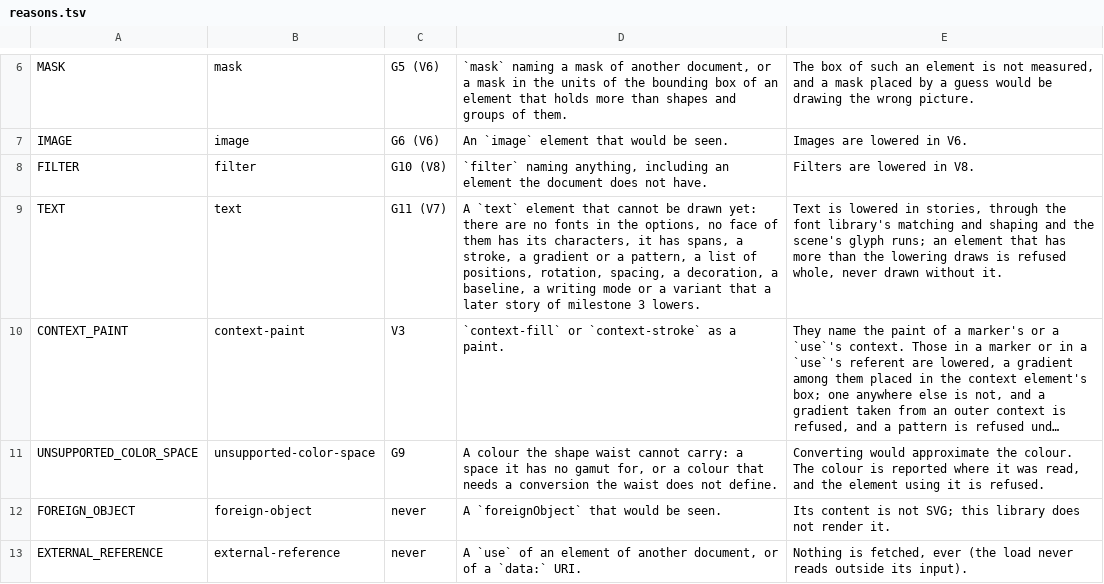
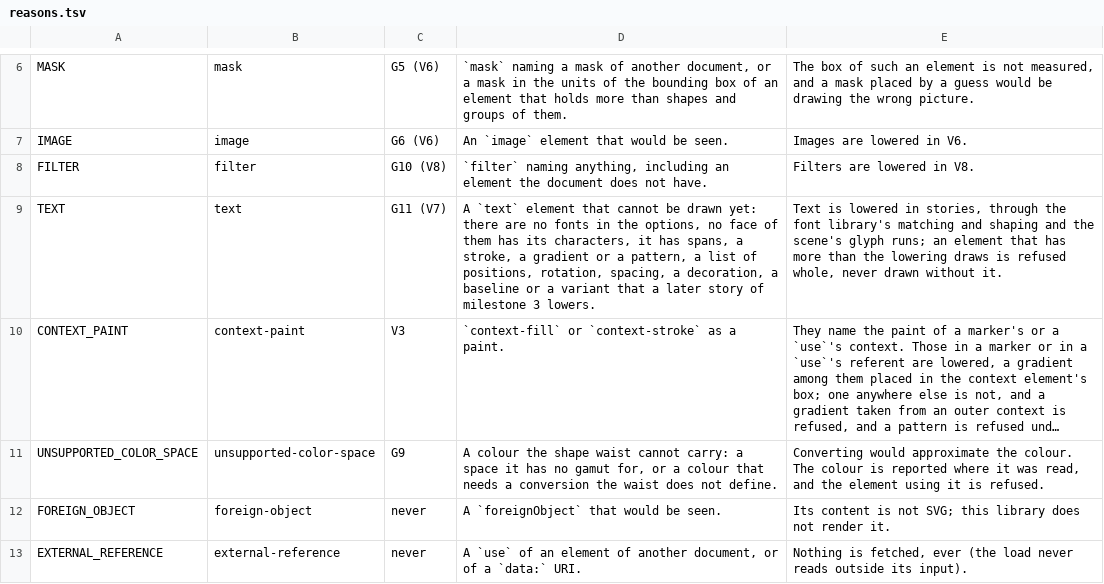
Before and after one commit to Ghoti-io/vector, a TSV file: tools/lower/reasons.tsv, drawn as a sheet; only a part is shown, gaps mark what is left out; long unchanged cells end in …; the diff names each change by its address in the sheet, - before the commit and + after, or states it on an @@ line.

Commit message:
Set text vertically, upright and on its side
writing-mode tb, tb-rl, vertical-rl and vertical-lr on a text element lay the text out as horizontal text in a frame turned a quarter and put the glyphs back: the line runs down, the lists of positions trade axes with the frame. Ideographs, kana, Hangul and full-width forms stand upright, shaped on the vertical axis with the face's vertical advances and origins; every other character lies on its side, shaped as horizontal text and turned about its own origin on the central baseline. A decoration or a stretched textLength on vertical text is refused. The shaping direction an upright stretch left set made the next stretch shape as one vertical run; it is reset. Conformance score 1,090 of 1,679.

```diff
--- a/tools/lower/reasons.tsv
+++ b/tools/lower/reasons.tsv
-D9: …decoration, a baseline, a writing mode or a…
+D9: …decoration, a baseline or a…
```
Also changed, not shown: 10 other files.
